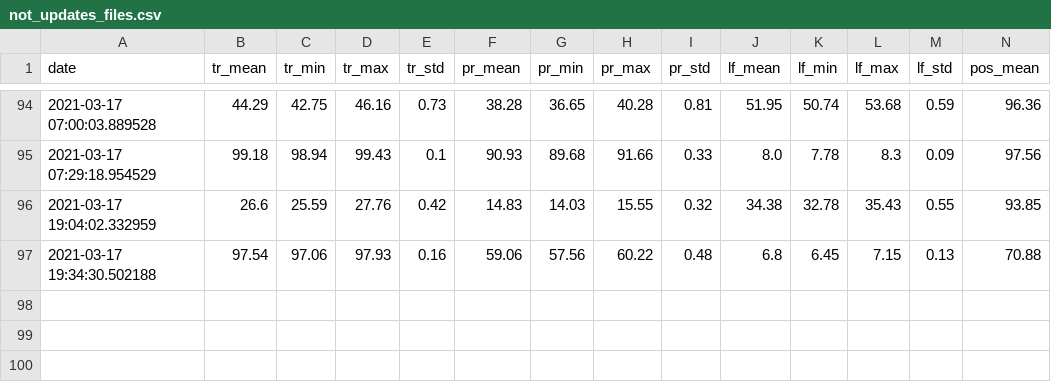
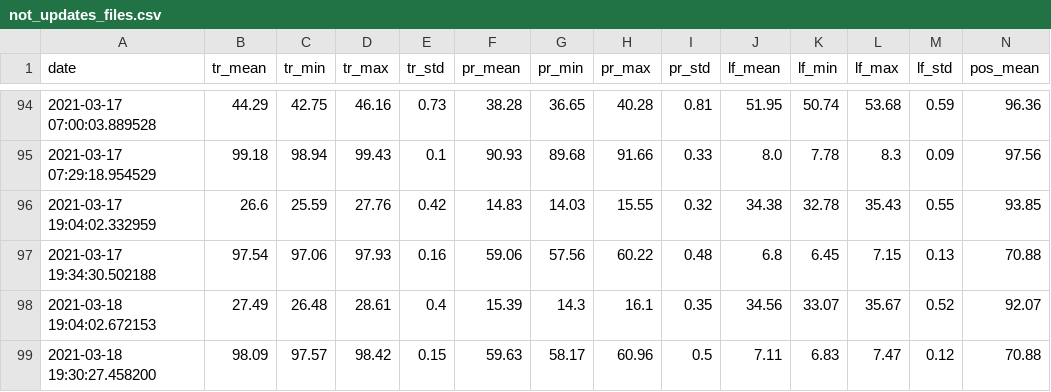
Before and after one commit to rusantsovsv/dashboard_rt, a CSV file: csv_dashboard/not_updates_files.csv, drawn as a sheet; only a part is shown, gaps mark what is left out; rows hold the shown columns only; the diff names each change by its address in the sheet, - before the commit and + after, or states it on an @@ line.

Commit message:
new csv

```diff
--- a/csv_dashboard/not_updates_files.csv
+++ b/csv_dashboard/not_updates_files.csv
+row 98: 2021-03-18 19:04:02.672153 | 27.49 | 26.48 | 28.61 | 0.4 | 15.39 | 14.3 | 16.1 | 0.35 | 34.56 | 33.07 | 35.67 | 0.52 | 92.07
+row 99: 2021-03-18 19:30:27.458200 | 98.09 | 97.57 | 98.42 | 0.15 | 59.63 | 58.17 | 60.96 | 0.5 | 7.11 | 6.83 | 7.47 | 0.12 | 70.88
```
